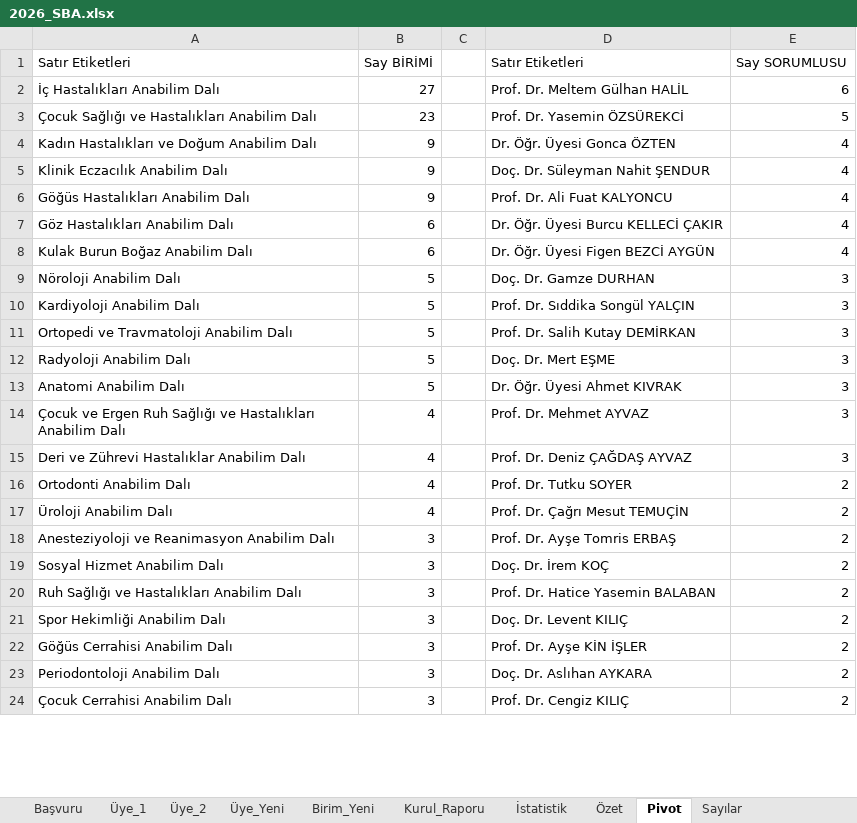
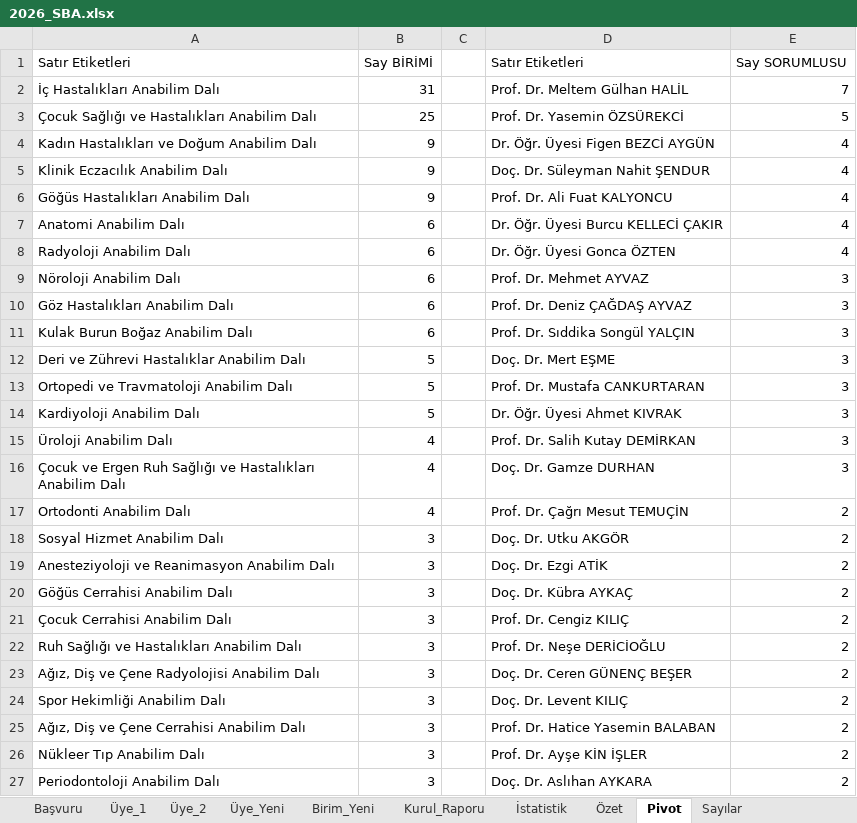
Before and after one commit to MahsuniTurkatar/sba-analiz, an Excel workbook: 2026_SBA.xlsx, sheet Pivot, drawn as a sheet; only a part is shown; values as stored, in another font and other column widths than the file's, no borders; removed rows and columns are numbered as before the commit, all else as after; the diff covers the shown part only; the diff names each change by its address in the sheet, - before the commit and + after, or states it on an @@ line.

```diff
--- a/2026_SBA.xlsx (sheet Pivot)
+++ b/2026_SBA.xlsx (sheet Pivot)
-B2: 27
+B2: 31
-E2: 6
+E2: 7
-B3: 23
+B3: 25
-D4: Dr. Öğr. Üyesi Gonca ÖZTEN
+D4: Dr. Öğr. Üyesi Figen BEZCİ AYGÜN
-A7: Göz Hastalıkları Anabilim Dalı
+A7: Anatomi Anabilim Dalı
-A8: Kulak Burun Boğaz Anabilim Dalı
+A8: Radyoloji Anabilim Dalı
-D8: Dr. Öğr. Üyesi Figen BEZCİ AYGÜN
+D8: Dr. Öğr. Üyesi Gonca ÖZTEN
-B9: 5
+B9: 6
-D9: Doç. Dr. Gamze DURHAN
+D9: Prof. Dr. Mehmet AYVAZ
+row 10: Göz Hastalıkları Anabilim Dalı | 6 |  | Prof. Dr. Deniz ÇAĞDAŞ AYVAZ | 3
+row 11: Kulak Burun Boğaz Anabilim Dalı | 6 |  | Prof. Dr. Sıddika Songül YALÇIN | 3
-A12: Kardiyoloji Anabilim Dalı
+A12: Deri ve Zührevi Hastalıklar Anabilim Dalı
-D12: Prof. Dr. Sıddika Songül YALÇIN
+D12: Doç. Dr. Mert EŞME
-D13: Prof. Dr. Salih Kutay DEMİRKAN
+D13: Prof. Dr. Mustafa CANKURTARAN
-row 12: Radyoloji Anabilim Dalı | 5 |  | Doç. Dr. Mert EŞME | 3
-A14: Anatomi Anabilim Dalı
+A14: Kardiyoloji Anabilim Dalı
+row 15: Üroloji Anabilim Dalı | 4 |  | Prof. Dr. Salih Kutay DEMİRKAN | 3
-D16: Prof. Dr. Mehmet AYVAZ
+D16: Doç. Dr. Gamze DURHAN
-row 15: Deri ve Zührevi Hastalıklar Anabilim Dalı | 4 |  | Prof. Dr. Deniz ÇAĞDAŞ AYVAZ | 3
-D17: Prof. Dr. Tutku SOYER
+D17: Prof. Dr. Çağrı Mesut TEMUÇİN
-row 17: Üroloji Anabilim Dalı | 4 |  | Prof. Dr. Çağrı Mesut TEMUÇİN | 2
+row 18: Sosyal Hizmet Anabilim Dalı | 3 |  | Doç. Dr. Utku AKGÖR | 2
-D19: Prof. Dr. Ayşe Tomris ERBAŞ
+D19: Doç. Dr. Ezgi ATİK
-A20: Sosyal Hizmet Anabilim Dalı
+A20: Göğüs Cerrahisi Anabilim Dalı
-D20: Doç. Dr. İrem KOÇ
+D20: Doç. Dr. Kübra AYKAÇ
@@ row 24 moved to row 21: Çocuk Cerrahisi Anabilim Dalı @@
-D22: Prof. Dr. Hatice Yasemin BALABAN
+D22: Prof. Dr. Neşe DERİCİOĞLU
+row 23: Ağız, Diş ve Çene Radyolojisi Anabilim Dalı | 3 |  | Doç. Dr. Ceren GÜNENÇ BEŞER | 2
+row 25: Ağız, Diş ve Çene Cerrahisi Anabilim Dalı | 3 |  | Prof. Dr. Hatice Yasemin BALABAN | 2
-A26: Göğüs Cerrahisi Anabilim Dalı
+A26: Nükleer Tıp Anabilim Dalı
```
Also changed, not shown: 24 added rows, 19 removed rows, 55 moved rows and 49 edited cells elsewhere in this sheet, sheet İstatistik, sheet Özet, sheet Başvuru, sheet Sayılar, sheet Üye_2, sheet Üye_1.
